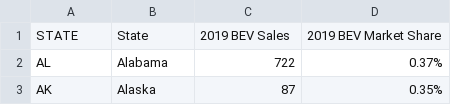
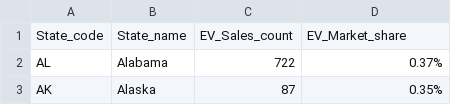
Before and after one commit to jmmadson/data_miners, a CSV file: resources/BEV_2019_Sales_by_State.csv, drawn as a sheet; only a part is shown.

```diff
--- a/resources/BEV_2019_Sales_by_State.csv
+++ b/resources/BEV_2019_Sales_by_State.csv
@@ -1,2 +1,2 @@
-STATE,State,2019 BEV Sales,2019 BEV Market Share
+State_code,State_name,EV_Sales_count,EV_Market_share
 AL,Alabama,722,0.37%
```
Also changed, not shown: 7 other files.
